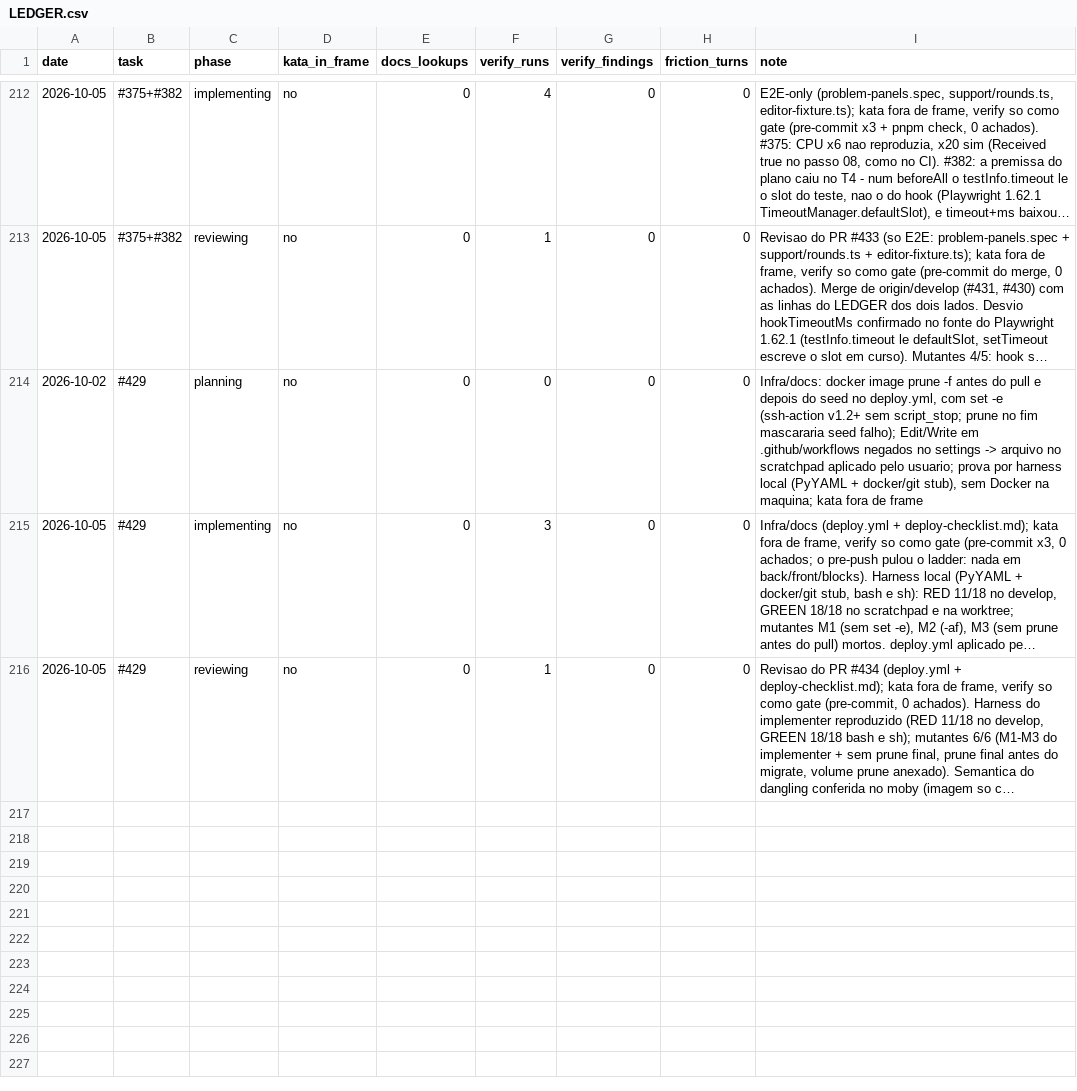
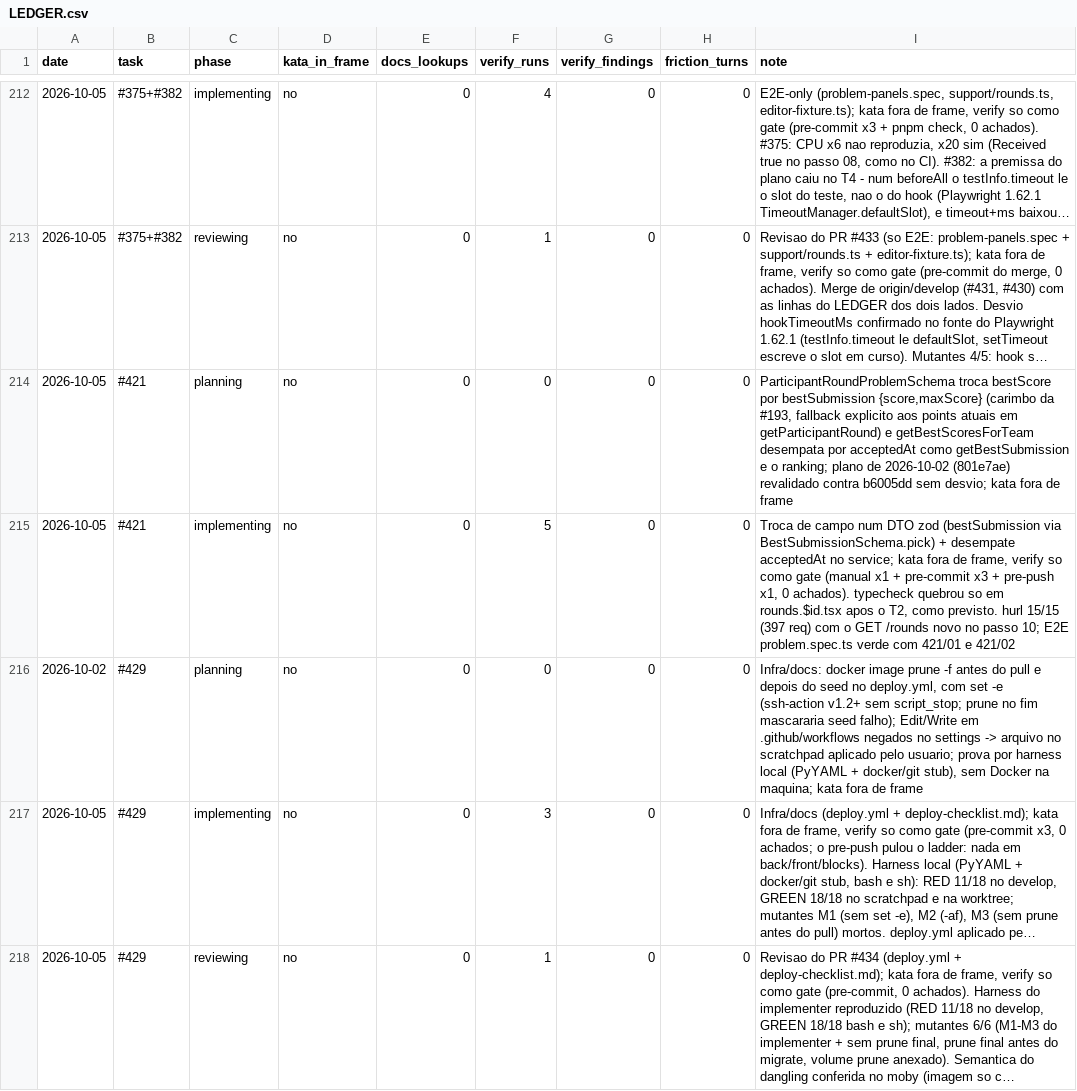
Before and after one commit to guicassol8/kumite, a CSV file: kata-feedback/LEDGER.csv, drawn as a sheet; only a part is shown, gaps mark what is left out; long unchanged cells end in …; the diff covers the shown part only; the diff names each change by its address in the sheet, - before the commit and + after, or states it on an @@ line.

```diff
--- a/kata-feedback/LEDGER.csv
+++ b/kata-feedback/LEDGER.csv
+row 214: 2026-10-05 | #421 | planning | no | 0 | 0 | 0 | 0 | ParticipantRoundProblemSchema troca bestScore por bestSubmission {score,maxScore} (carimbo da #193, fallback explicito aos points atuais em getParticipantRound) e getBestScoresForTeam desempata por acceptedAt como getBestSubmission e o ranking; plano de 2026-10-02 (801e7ae) revalidado contra b6005dd sem desvio; kata fora de frame
+row 215: 2026-10-05 | #421 | implementing | no | 0 | 5 | 0 | 0 | Troca de campo num DTO zod (bestSubmission via BestSubmissionSchema.pick) + desempate acceptedAt no service; kata fora de frame, verify so como gate (manual x1 + pre-commit x3 + pre-push x1, 0 achados). typecheck quebrou so em rounds.$id.tsx apos o T2, como previsto. hurl 15/15 (397 req) com o GET /rounds novo no passo 10; E2E problem.spec.ts verde com 421/01 e 421/02
```
Also changed, not shown: 1 added row elsewhere in this file, 12 other files.
